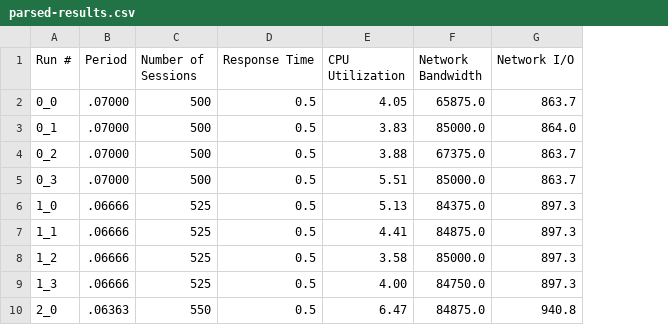
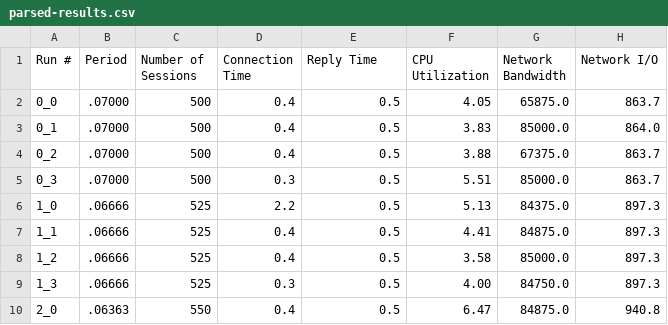
Before and after one commit to Right2Drive/SENG533, a CSV file: parsed-results.csv, drawn as a sheet; only a part is shown; addresses are those after the commit; the diff names each change by its address in the sheet, - before the commit and + after, or states it on an @@ line.

Commit message:
using connect time as part of response time

```diff
--- a/parsed-results.csv
+++ b/parsed-results.csv
+column D (Connection Time), rows 2-10: 0.4 | 0.4 | 0.4 | 0.3 | 2.2 | 0.4 | 0.4 | 0.3 | 0.4
-E1: Response Time
+E1: Reply Time
```
Also changed, not shown: 1 other file.
